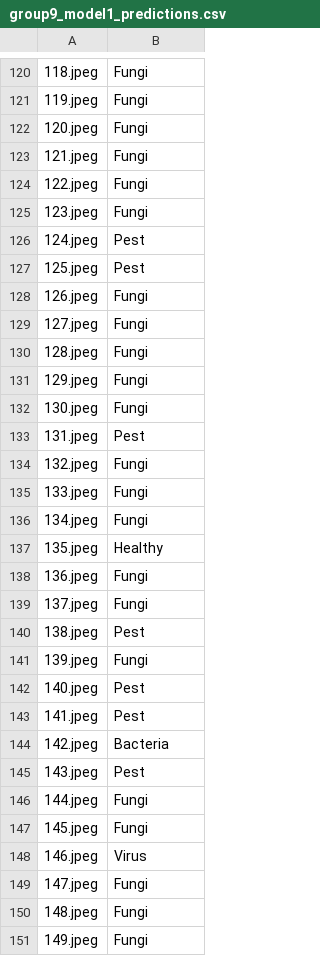
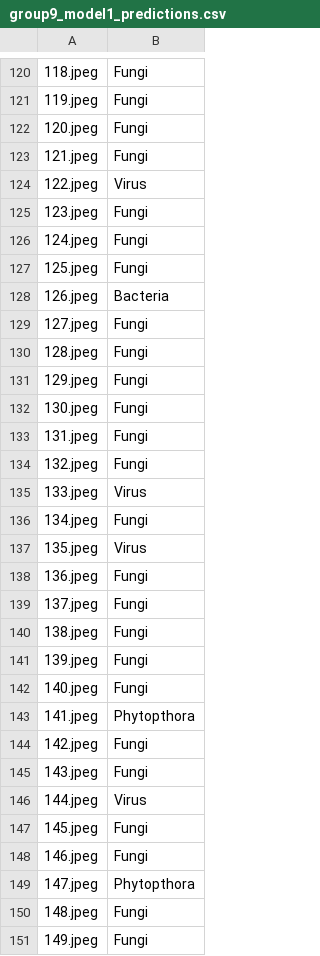
Before and after one commit to maypotot/cs180-project, a CSV file: cs180/predictions/group9_model1_predictions.csv, drawn as a sheet; only a part is shown, gaps mark what is left out; the diff covers the shown part only; the diff names each change by its address in the sheet, - before the commit and + after, or states it on an @@ line.

Commit message:
refacnn

```diff
--- a/cs180/predictions/group9_model1_predictions.csv
+++ b/cs180/predictions/group9_model1_predictions.csv
-B124: Fungi
+B124: Virus
-B126:B127: Pest
+B126:B127: Fungi
-B128: Fungi
+B128: Bacteria
-B133: Pest
+B133: Fungi
-B135: Fungi
+B135: Virus
-B137: Healthy
+B137: Virus
-B140: Pest
+B140: Fungi
-B142: Pest
+B142: Fungi
-B143: Pest
+B143: Phytopthora
-B144: Bacteria
+B144: Fungi
-B145: Pest
+B145: Fungi
-B146: Fungi
+B146: Virus
-B148: Virus
+B148: Fungi
-B149: Fungi
+B149: Phytopthora
```
Also changed, not shown: 1 added row, 1 removed row and 108 edited cells elsewhere in this file.
